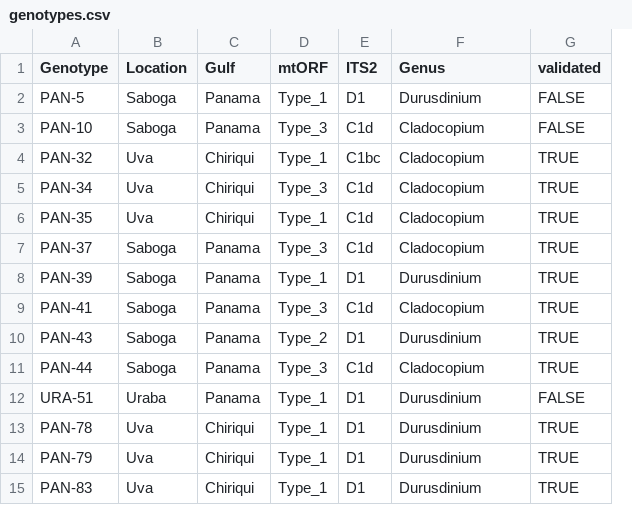
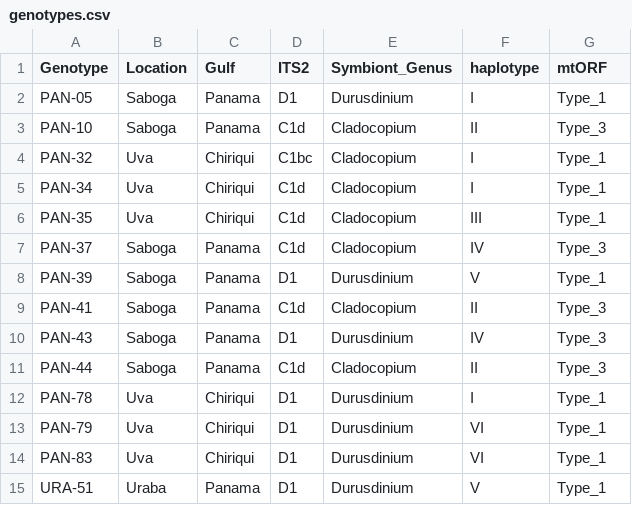
Before and after one commit to michaeltconnelly/coral_antibiotics_physiology, a CSV file: data/genotypes.csv, drawn as a sheet; removed rows and columns are numbered as before the commit, all else as after; the diff names each change by its address in the sheet, - before the commit and + after, or states it on an @@ line.

Commit message:
Updates to Rmarkdown analysis files for manuscript figures, add data

```diff
--- a/data/genotypes.csv
+++ b/data/genotypes.csv
-column D (mtORF), rows 2-11: Type_1 | Type_3 | Type_1 | Type_3 | Type_1 | Type_3 | Type_1 | Type_3 | Type_2 | Type_3; rows 13-15: all Type_1
+column F (haplotype), rows 2-14: I | II | I | I | III | IV | V | II | IV | II | I | VI | VI
-E1: Genus
+E1: Symbiont_Genus
-G1: validated
+G1: mtORF
-A2 (Genotype): PAN-5
+A2 (Genotype): PAN-05
-G2 (mtORF): FALSE
+G2 (mtORF): Type_1
-G3 (mtORF): FALSE
+G3 (mtORF): Type_3
-G4:G6 (mtORF): TRUE
+G4:G6 (mtORF): Type_1
-G7 (mtORF): TRUE
+G7 (mtORF): Type_3
-G8 (mtORF): TRUE
+G8 (mtORF): Type_1
-G9:G11 (mtORF): TRUE
+G9:G11 (mtORF): Type_3
-row 12: URA-51 | Uraba | Panama | Type_1 | D1 | Durusdinium | FALSE
-G12:G14 (mtORF): TRUE
+G12:G14 (mtORF): Type_1
+row 15: URA-51 | Uraba | Panama | D1 | Durusdinium | V | Type_1
```
Also changed, not shown: data/fragments.csv, 2 other files.
